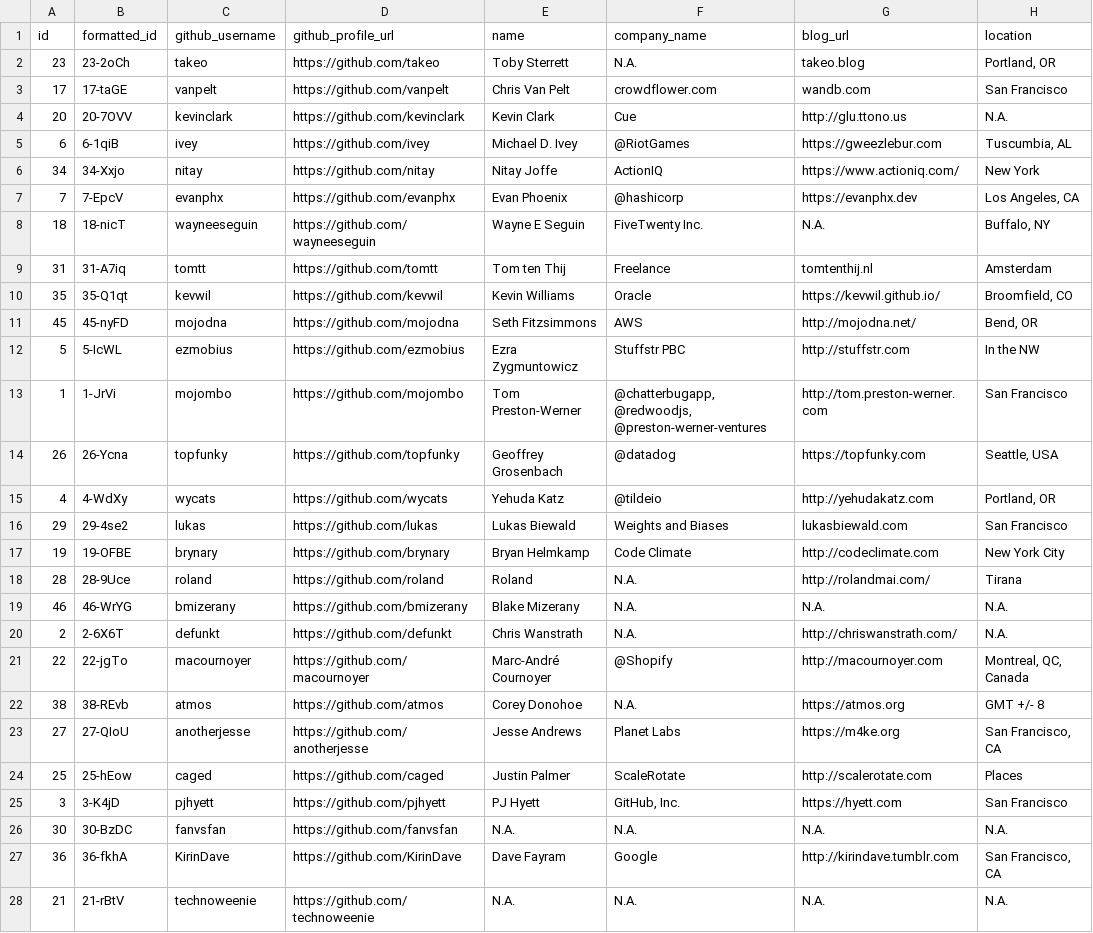
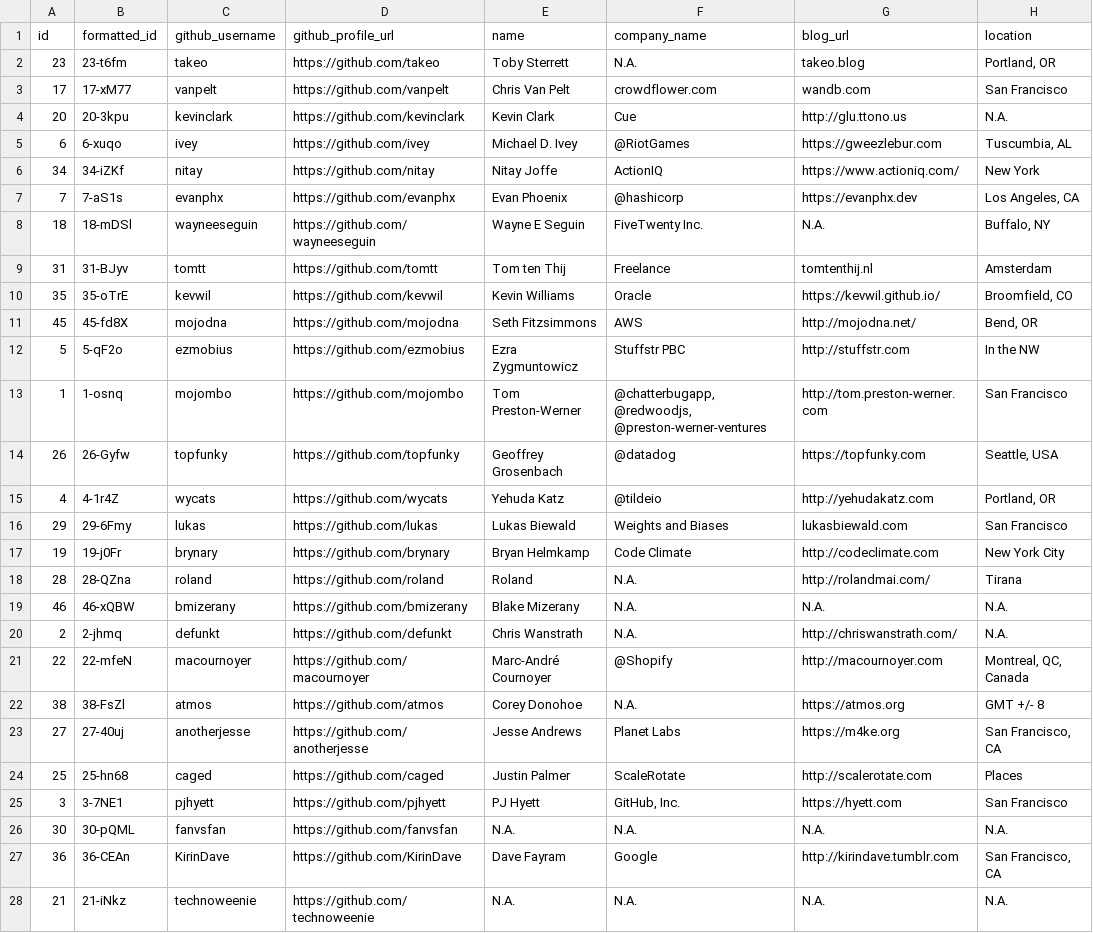
Before and after one commit to rahulsuthar1329/PythonAssignmentITT, a CSV file: github_users.csv, drawn as a sheet; only a part is shown; the diff covers the shown part only; the diff names each change by its address in the sheet, - before the commit and + after, or states it on an @@ line.

```diff
--- a/github_users.csv
+++ b/github_users.csv
-B2 (formatted_id): 23-2oCh
+B2 (formatted_id): 23-t6fm
-B3 (formatted_id): 17-taGE
+B3 (formatted_id): 17-xM77
-B4 (formatted_id): 20-7OVV
+B4 (formatted_id): 20-3kpu
-B5 (formatted_id): 6-1qiB
+B5 (formatted_id): 6-xuqo
-B6 (formatted_id): 34-Xxjo
+B6 (formatted_id): 34-iZKf
-B7 (formatted_id): 7-EpcV
+B7 (formatted_id): 7-aS1s
-B8 (formatted_id): 18-nicT
+B8 (formatted_id): 18-mDSl
-B9 (formatted_id): 31-A7iq
+B9 (formatted_id): 31-BJyv
-B10 (formatted_id): 35-Q1qt
+B10 (formatted_id): 35-oTrE
-B11 (formatted_id): 45-nyFD
+B11 (formatted_id): 45-fd8X
-B12 (formatted_id): 5-IcWL
+B12 (formatted_id): 5-qF2o
-B13 (formatted_id): 1-JrVi
+B13 (formatted_id): 1-osnq
-B14 (formatted_id): 26-Ycna
+B14 (formatted_id): 26-Gyfw
-B15 (formatted_id): 4-WdXy
+B15 (formatted_id): 4-1r4Z
-B16 (formatted_id): 29-4se2
+B16 (formatted_id): 29-6Fmy
-B17 (formatted_id): 19-OFBE
+B17 (formatted_id): 19-j0Fr
-B18 (formatted_id): 28-9Uce
+B18 (formatted_id): 28-QZna
-B19 (formatted_id): 46-WrYG
+B19 (formatted_id): 46-xQBW
-B20 (formatted_id): 2-6X6T
+B20 (formatted_id): 2-jhmq
-B21 (formatted_id): 22-jgTo
+B21 (formatted_id): 22-mfeN
-B22 (formatted_id): 38-REvb
+B22 (formatted_id): 38-FsZl
-B23 (formatted_id): 27-QIoU
+B23 (formatted_id): 27-40uj
-B24 (formatted_id): 25-hEow
+B24 (formatted_id): 25-hn68
-B25 (formatted_id): 3-K4jD
+B25 (formatted_id): 3-7NE1
-B26 (formatted_id): 30-BzDC
+B26 (formatted_id): 30-pQML
-B27 (formatted_id): 36-fkhA
+B27 (formatted_id): 36-CEAn
-B28 (formatted_id): 21-rBtV
+B28 (formatted_id): 21-iNkz
```
Also changed, not shown: 3 edited cells elsewhere in this file, github_repos.csv, 1 other file.
